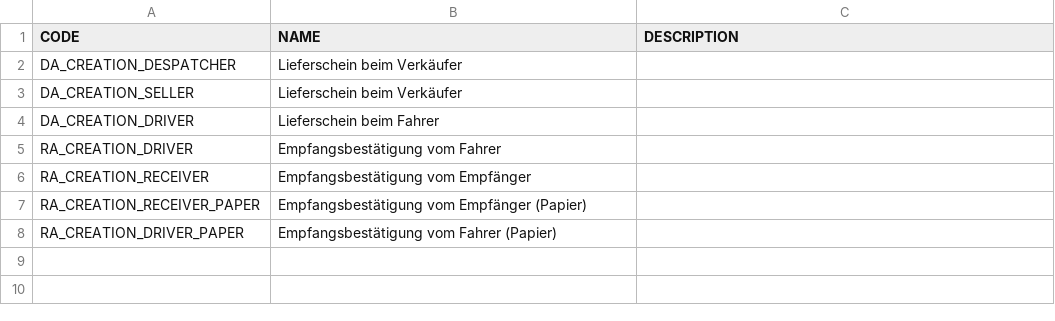
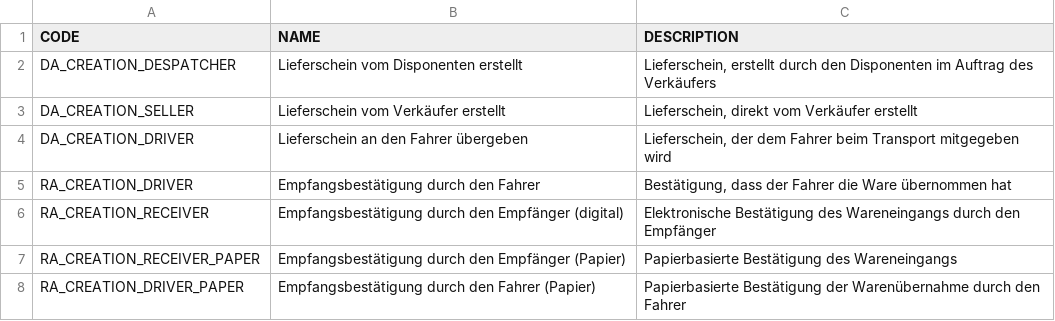
Before and after one commit to 1Lieferschein/codes, a CSV file: src/1LS-SignatureReasonCode-v1/de.csv, drawn as a sheet.

Commit message:
Add files via upload
Name and description are completed

```diff
--- a/src/1LS-SignatureReasonCode-v1/de.csv
+++ b/src/1LS-SignatureReasonCode-v1/de.csv
@@ -1,8 +1,8 @@
 "CODE";"NAME";"DESCRIPTION"
-"DA_CREATION_DESPATCHER";"Lieferschein beim Verkäufer"
-"DA_CREATION_SELLER";"Lieferschein beim Verkäufer"
-"DA_CREATION_DRIVER";"Lieferschein beim Fahrer"
-"RA_CREATION_DRIVER";"Empfangsbestätigung vom Fahrer"
-"RA_CREATION_RECEIVER";"Empfangsbestätigung vom Empfänger"
-"RA_CREATION_RECEIVER_PAPER";"Empfangsbestätigung vom Empfänger (Papier)"
-"RA_CREATION_DRIVER_PAPER";"Empfangsbestätigung vom Fahrer (Papier)"
+"DA_CREATION_DESPATCHER";"Lieferschein vom Disponenten erstellt";"Lieferschein, erstellt durch den Disponenten im Auftrag des Verkäufers"
+"DA_CREATION_SELLER";"Lieferschein vom Verkäufer erstellt";"Lieferschein, direkt vom Verkäufer erstellt"
+"DA_CREATION_DRIVER";"Lieferschein an den Fahrer übergeben";"Lieferschein, der dem Fahrer beim Transport mitgegeben wird"
+"RA_CREATION_DRIVER";"Empfangsbestätigung durch den Fahrer";"Bestätigung, dass der Fahrer die Ware übernommen hat"
+"RA_CREATION_RECEIVER";"Empfangsbestätigung durch den Empfänger (digital)";"Elektronische Bestätigung des Wareneingangs durch den Empfänger"
+"RA_CREATION_RECEIVER_PAPER";"Empfangsbestätigung durch den Empfänger (Papier)";"Papierbasierte Bestätigung des Wareneingangs"
+"RA_CREATION_DRIVER_PAPER";"Empfangsbestätigung durch den Fahrer (Papier)";"Papierbasierte Bestätigung der Warenübernahme durch den Fahrer"
```
Also changed, not shown: src/1LS-SignatureReasonCode-v1/en.csv.
